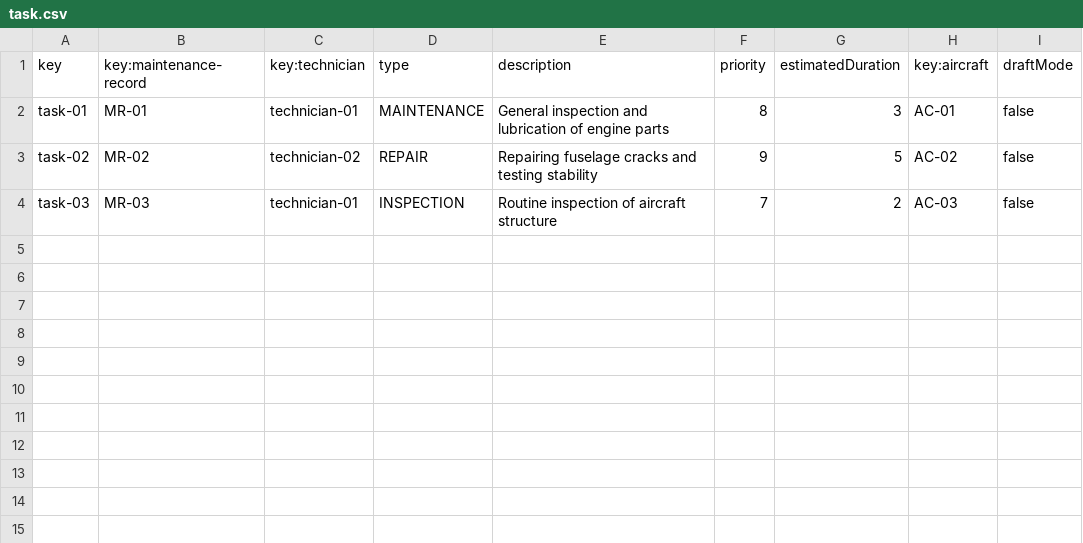
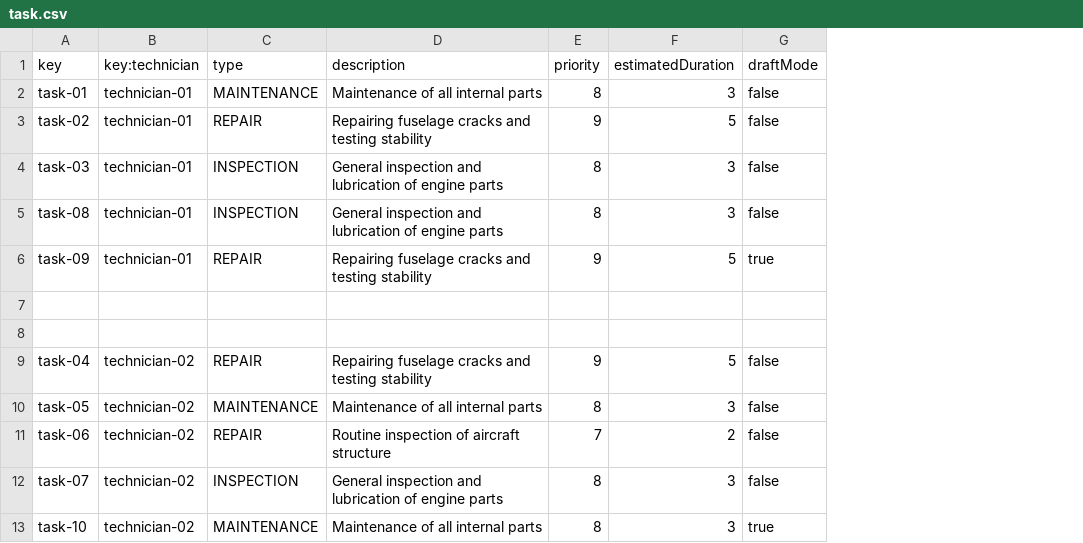
Before and after one commit to manumnzz/DP2-2425-C3-003, a CSV file: src/main/resources/WEB-INF/data/sample/task.csv, drawn as a sheet; removed rows and columns are numbered as before the commit, all else as after; the diff names each change by its address in the sheet, - before the commit and + after, or states it on an @@ line.

```diff
--- a/src/main/resources/WEB-INF/data/sample/task.csv
+++ b/src/main/resources/WEB-INF/data/sample/task.csv
-column B (key:maintenance-record), rows 2-4: MR-01 | MR-02 | MR-03
-column H (key:aircraft), rows 2-4: AC-01 | AC-02 | AC-03
-D2 (description): General inspection and lubrication of engine parts
+D2 (description): Maintenance of all internal parts
-B3 (key:technician): technician-02
+B3 (key:technician): technician-01
-D4 (description): Routine inspection of aircraft structure
+D4 (description): General inspection and lubrication of engine parts
-E4 (priority): 7
+E4 (priority): 8
-F4 (estimatedDuration): 2
+F4 (estimatedDuration): 3
+row 5: task-08 | technician-01 | INSPECTION | General inspection and lubrication of engine parts | 8 | 3 | false
+row 6: task-09 | technician-01 | REPAIR | Repairing fuselage cracks and testing stability | 9 | 5 | true
+row 7: (empty)
+row 8: (empty)
+row 9: task-04 | technician-02 | REPAIR | Repairing fuselage cracks and testing stability | 9 | 5 | false
+row 10: task-05 | technician-02 | MAINTENANCE | Maintenance of all internal parts | 8 | 3 | false
+row 11: task-06 | technician-02 | REPAIR | Routine inspection of aircraft structure | 7 | 2 | false
+row 12: task-07 | technician-02 | INSPECTION | General inspection and lubrication of engine parts | 8 | 3 | false
+row 13: task-10 | technician-02 | MAINTENANCE | Maintenance of all internal parts | 8 | 3 | true
```
Also changed, not shown: src/main/resources/WEB-INF/data/sample/maintenance-record.csv, 21 other files.
